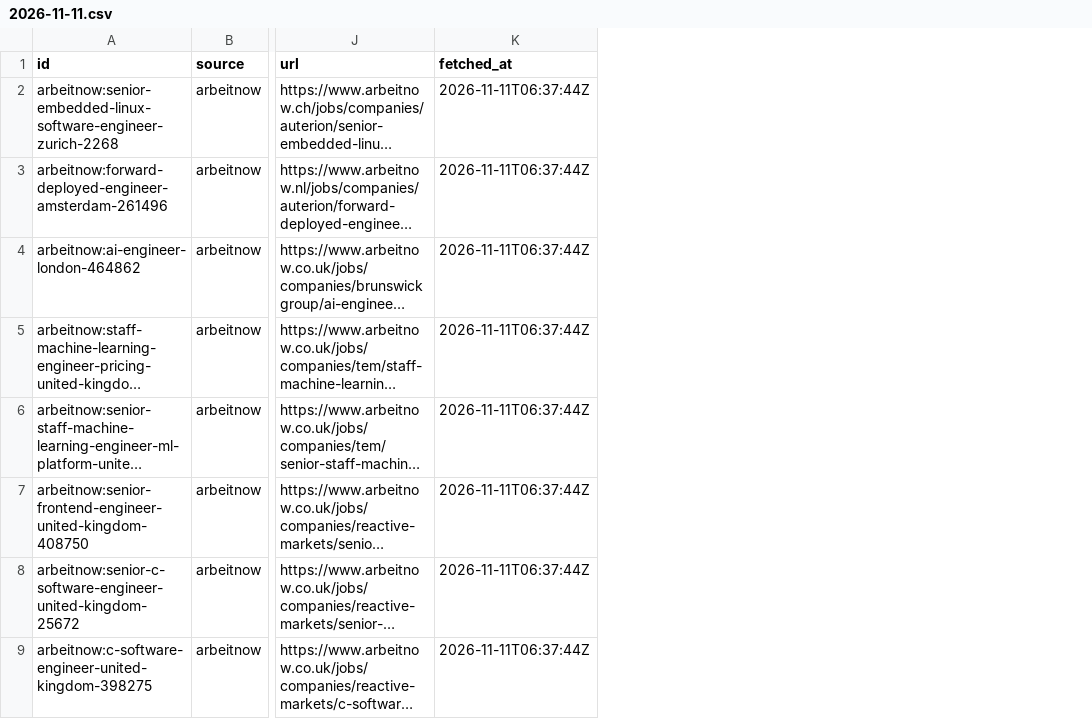
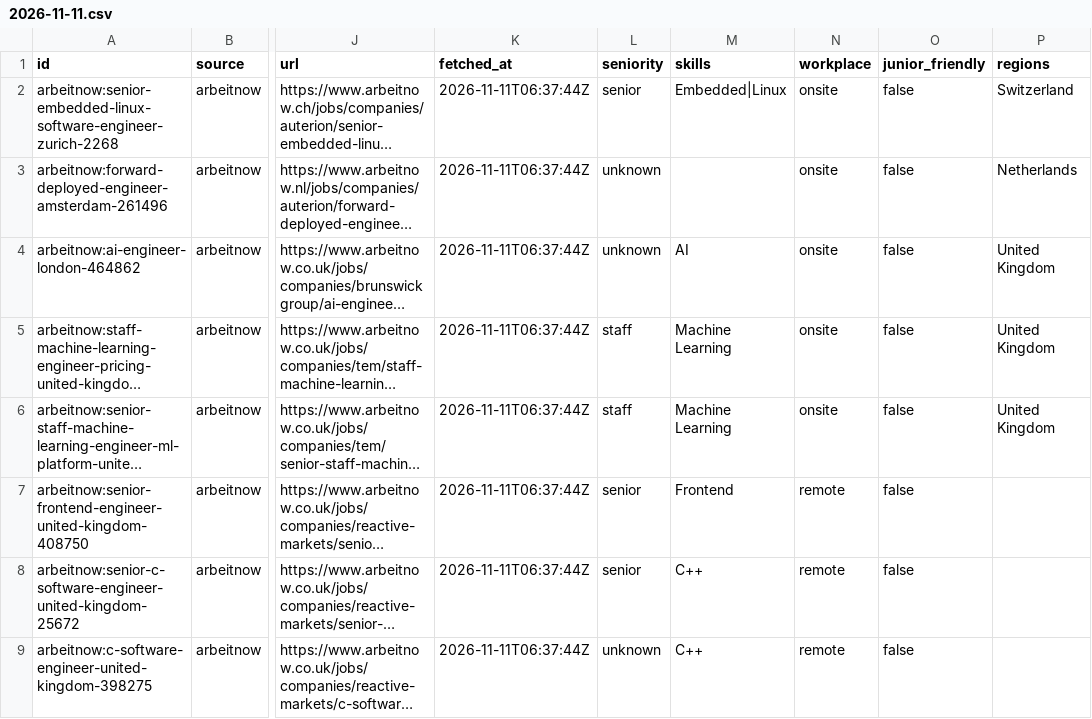
Before and after one commit to Abdullah4589/junior-job-radar, a CSV file: data/normalized/2026-11-11.csv, drawn as a sheet; only a part is shown, gaps mark what is left out; long unchanged cells end in …; the diff names each change by its address in the sheet, - before the commit and + after, or states it on an @@ line.

```diff
--- a/data/normalized/2026-11-11.csv
+++ b/data/normalized/2026-11-11.csv
+column L (seniority), rows 2-9: senior | unknown | unknown | staff | staff | senior | senior | unknown
+column M (skills), rows 2-9: Embedded|Linux |  | AI | Machine Learning | Machine Learning | Frontend | C++ | C++
+column N (workplace), rows 2-9: onsite | onsite | onsite | onsite | onsite | remote | remote | remote
+column O (junior_friendly), rows 2-9: all false
+column P (regions), rows 2-6: Switzerland | Netherlands | United Kingdom | United Kingdom | United Kingdom
```
Also changed, not shown: data/normalized/2026-11-10.csv, 30 other files.
